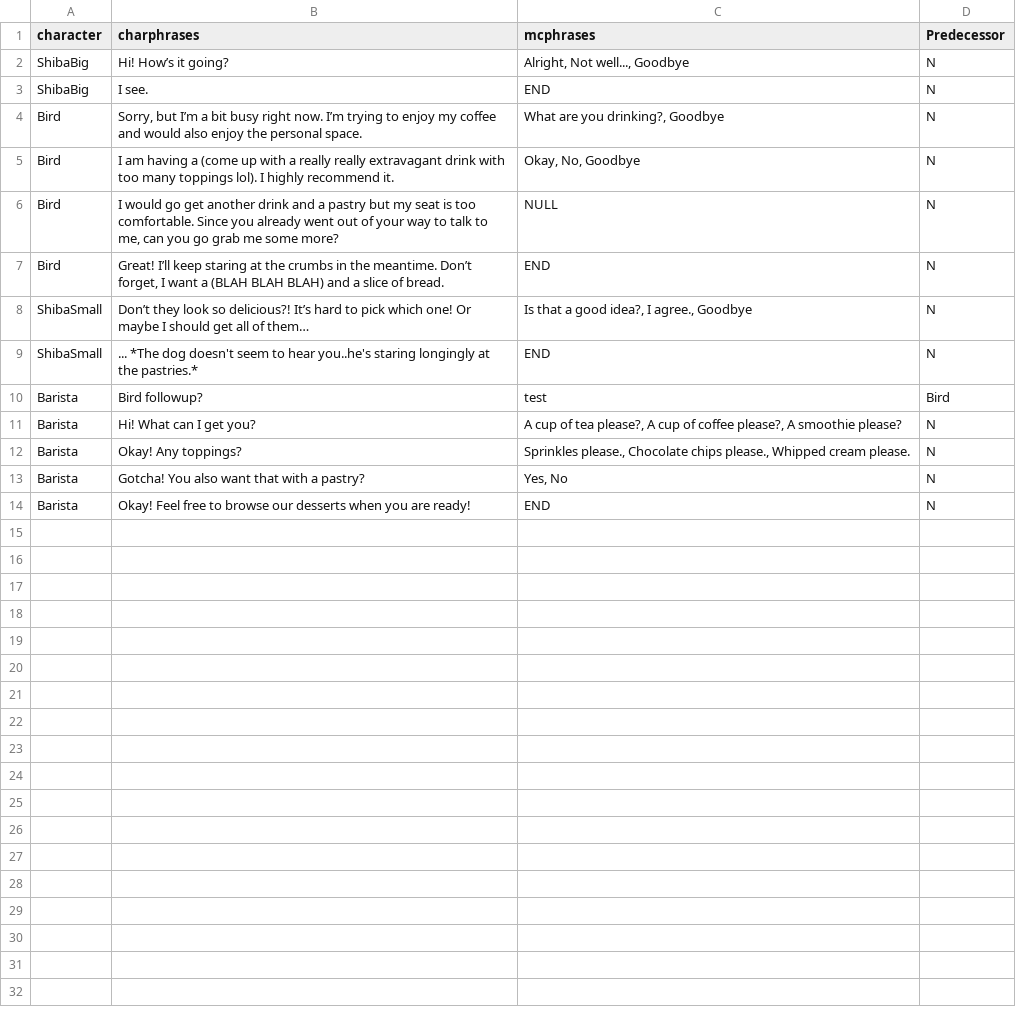
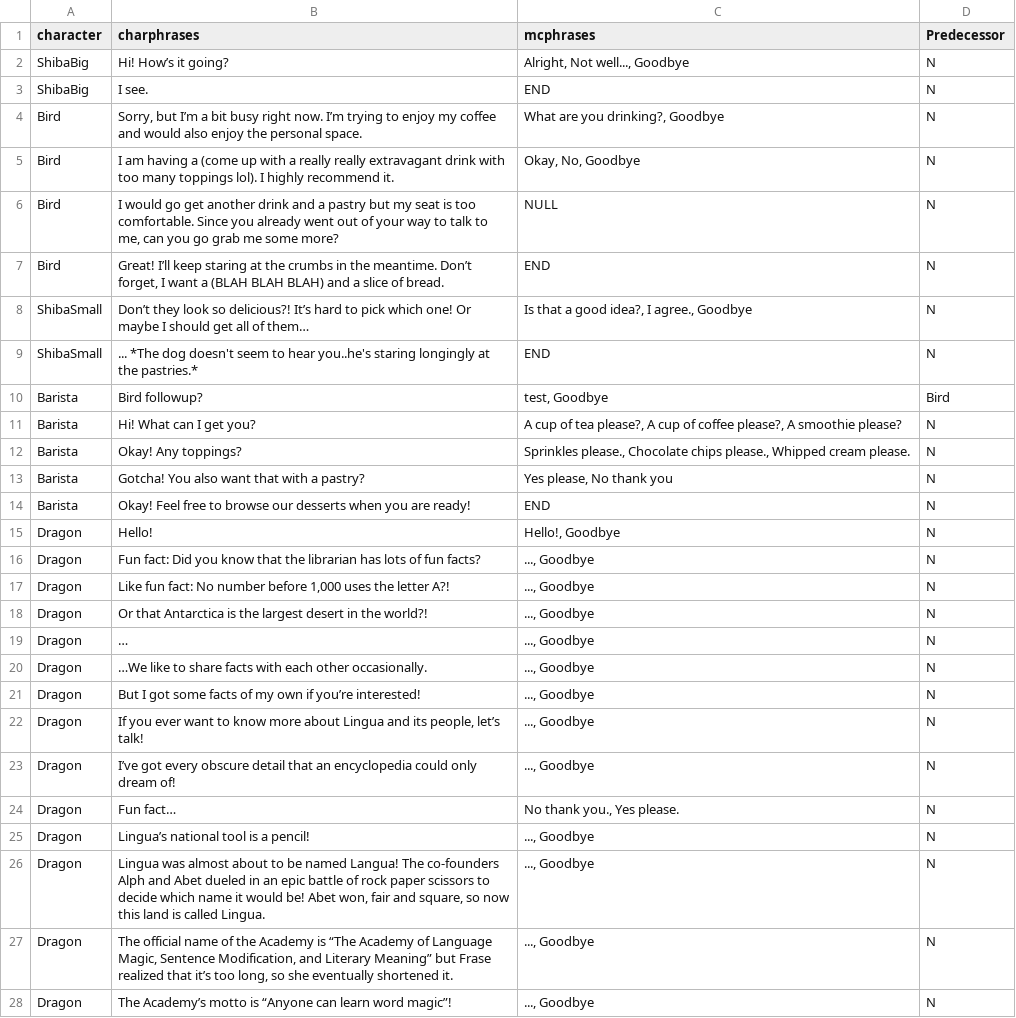
Before and after one commit to thumun/WordWizard, a CSV file: Assets/Data/dialogueMG2.csv, drawn as a sheet; only a part is shown; the diff covers the shown part only.

Commit message:
dialogue fully works!!!
just need to update csv with correct text

```diff
--- a/Assets/Data/dialogueMG2.csv
+++ b/Assets/Data/dialogueMG2.csv
@@ -9,6 +9,20 @@ ShibaSmall,Don’t they look so delicious?! It’s hard to pick which one! Or ma
 ShibaSmall,... *The dog doesn't seem to hear you..he's staring longingly at the pastries.*,END,N
-Barista,Bird followup?,test,Bird
+Barista,Bird followup?,"test, Goodbye",Bird
 Barista,Hi! What can I get you?,"A cup of tea please?, A cup of coffee please?, A smoothie please?",N
 Barista,Okay! Any toppings?,"Sprinkles please., Chocolate chips please., Whipped cream please.",N
-Barista,Gotcha! You also want that with a pastry?,"Yes, No",N
+Barista,Gotcha! You also want that with a pastry?,"Yes please, No thank you",N
 Barista,Okay! Feel free to browse our desserts when you are ready!,END,N
+Dragon,Hello!,"Hello!, Goodbye",N
+Dragon,Fun fact: Did you know that the librarian has lots of fun facts?,"..., Goodbye",N
+Dragon,"Like fun fact: No number before 1,000 uses the letter A?!","..., Goodbye",N
+Dragon,Or that Antarctica is the largest desert in the world?!,"..., Goodbye",N
+Dragon,…,"..., Goodbye",N
+Dragon,…We like to share facts with each other occasionally.,"..., Goodbye",N
+Dragon,But I got some facts of my own if you’re interested!,"..., Goodbye",N
+Dragon,"If you ever want to know more about Lingua and its people, let’s talk!","..., Goodbye",N
+Dragon,I’ve got every obscure detail that an encyclopedia could only dream of!,"..., Goodbye",N
+Dragon,Fun fact…,"No thank you., Yes please.",N
+Dragon,Lingua’s national tool is a pencil!,"..., Goodbye",N
+Dragon,"Lingua was almost about to be named Langua! The co-founders Alph and Abet dueled in an epic battle of rock paper scissors to decide which name it would be! Abet won, fair and square, so now this land is called Lingua.","..., Goodbye",N
+Dragon,"The official name of the Academy is “The Academy of Language Magic, Sentence Modification, and Literary Meaning” but Frase realized that it’s too long, so she eventually shortened it.","..., Goodbye",N
+Dragon,The Academy’s motto is “Anyone can learn word magic”!,"..., Goodbye",N
```
Also changed, not shown: 9 added rows elsewhere in this file, 8 other files.
